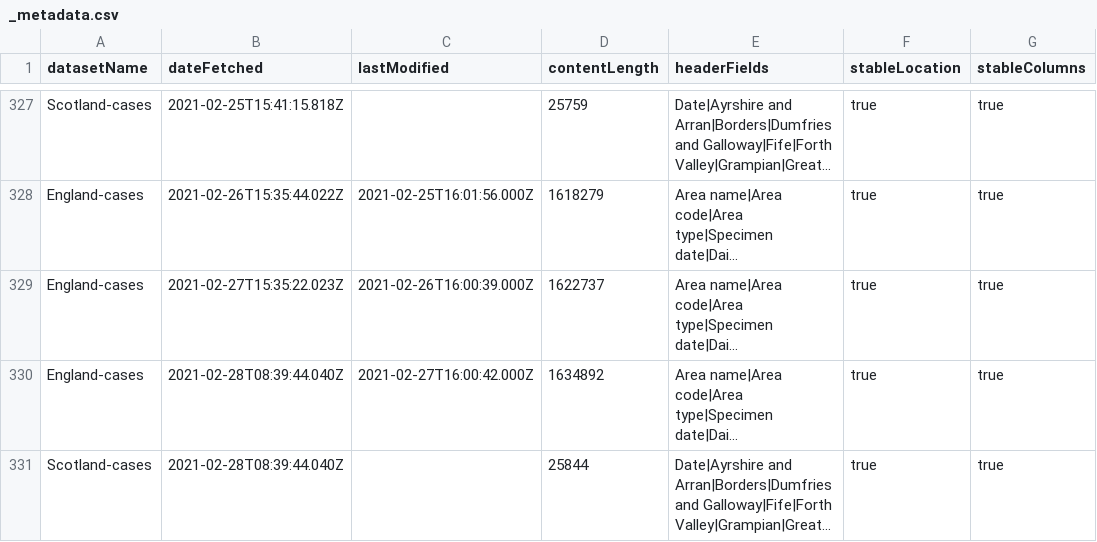
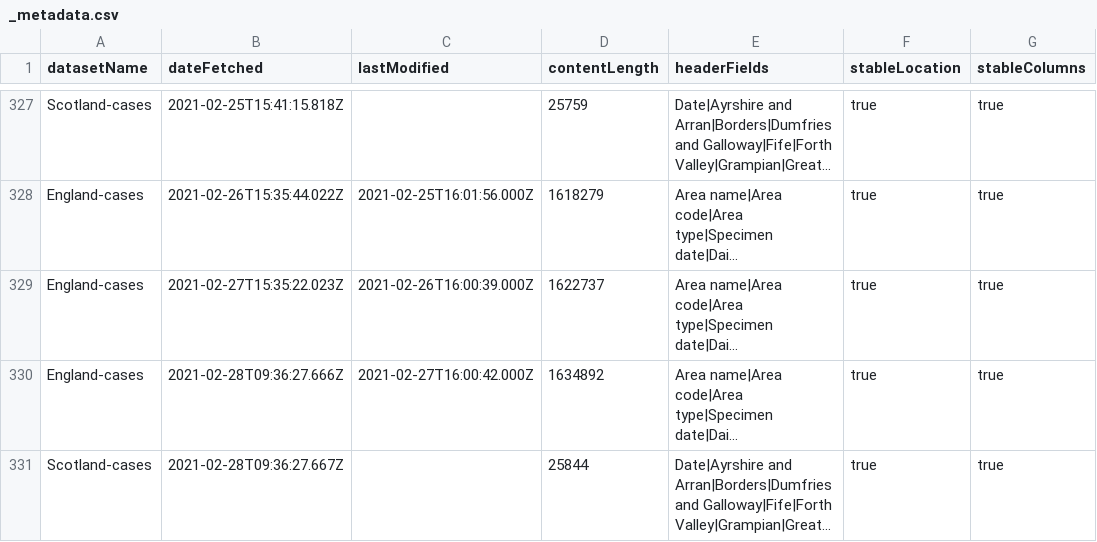
Before and after one commit to odileeds/covid-19-uk-datasets, a CSV file: data/_metadata.csv, drawn as a sheet; only a part is shown, gaps mark what is left out; long unchanged cells end in …; the diff names each change by its address in the sheet, - before the commit and + after, or states it on an @@ line.

```diff
--- a/data/_metadata.csv
+++ b/data/_metadata.csv
-B330 (dateFetched): 2021-02-28T08:39:44.040Z
+B330 (dateFetched): 2021-02-28T09:36:27.666Z
-B331 (dateFetched): 2021-02-28T08:39:44.040Z
+B331 (dateFetched): 2021-02-28T09:36:27.667Z
```
